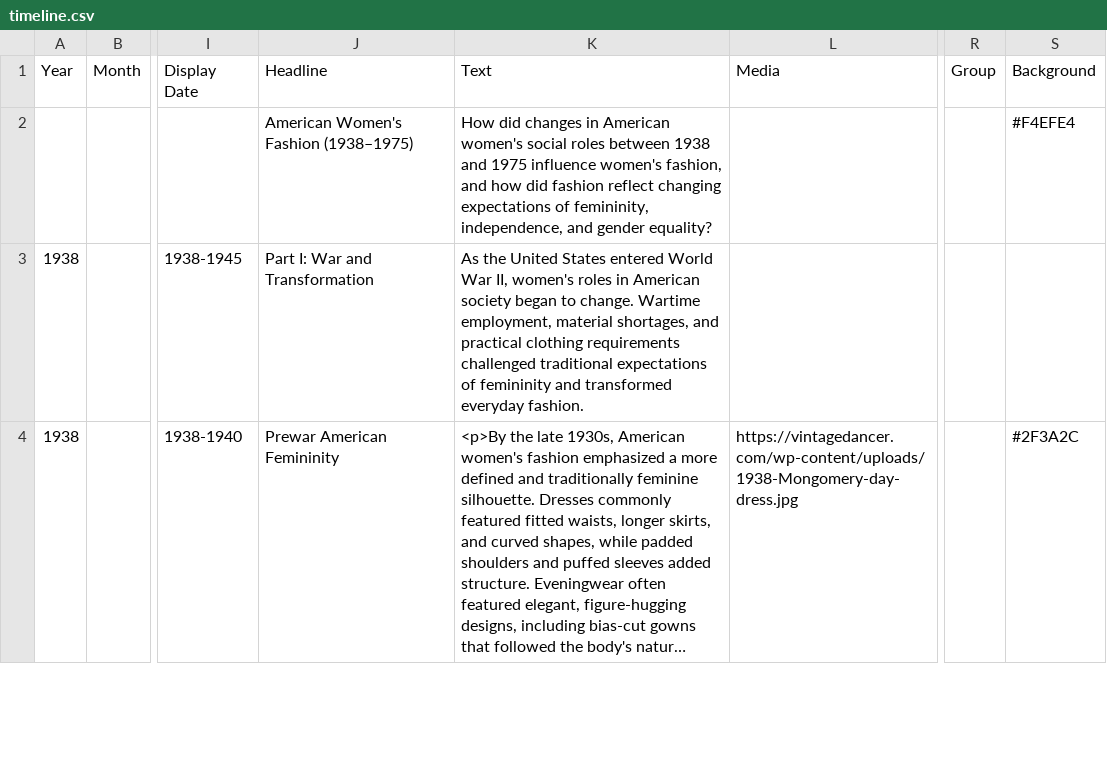
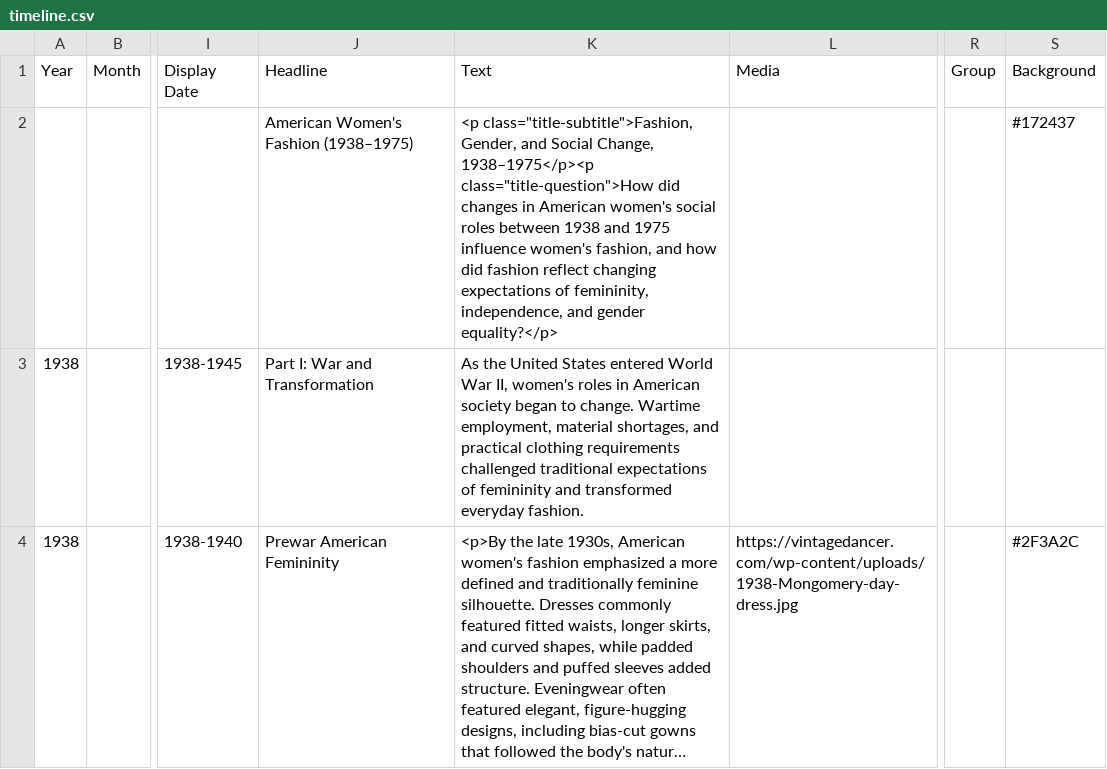
Before and after one commit to kolby-white/timeline-project, a CSV file: data/timeline.csv, drawn as a sheet; only a part is shown, gaps mark what is left out; long unchanged cells end in …; the diff names each change by its address in the sheet, - before the commit and + after, or states it on an @@ line.

```diff
--- a/data/timeline.csv
+++ b/data/timeline.csv
-K2 (Text): How did changes in American women's social roles between 1938 and 1975 influence women's fashion, and how did fashion reflect changing expectations of femininity, independence, and gender equality?
+K2 (Text): <p class="title-subtitle">Fashion, Gender, and Social Change, 1938–1975</p><p class="title-question">How did changes in American women's social roles between 1938 and 1975 influence women's fashion, and how did fashion reflect changing expectations of femininity, independence, and gender equality?</p>
-S2 (Background): #F4EFE4
+S2 (Background): #172437
```
Also changed, not shown: 2 other files.
